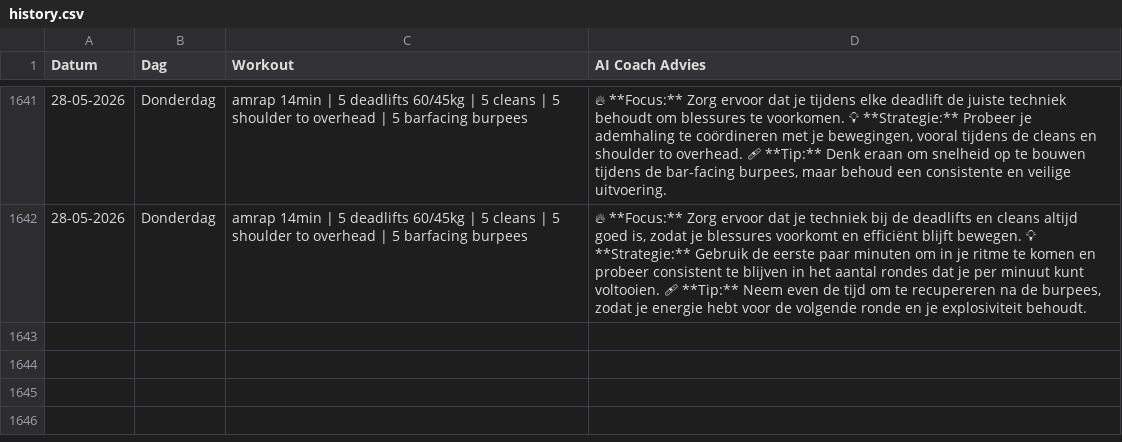
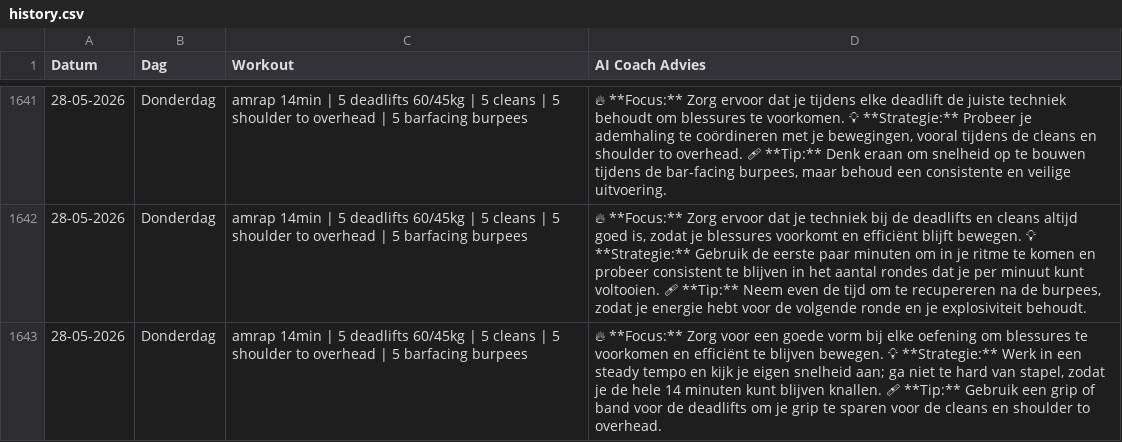
Before and after one commit to brarooijakkers-ai/bink-scraper, a CSV file: history.csv, drawn as a sheet; only a part is shown, gaps mark what is left out.

```diff
--- a/history.csv
+++ b/history.csv
@@ -1642 +1642,2 @@ Datum,Dag,Workout,AI Coach Advies
 28-05-2026,Donderdag,amrap 14min | 5 deadlifts 60/45kg | 5 cleans | 5 shoulder to overhead | 5 barfacing burpees,"🔥 **Focus:** Zorg ervoor dat je techniek bij de deadlifts en cleans altijd goed is, zodat je blessures voorkomt en efficiënt blijft bewegen.   💡 **Strategie:** Gebruik de eerste paar minuten om in je ritme te komen en probeer consistent te blijven in het aantal rondes dat je per minuut kunt voltooien.   🩹 **Tip:** Neem even de tijd om te recupereren na de burpees, zodat je energie hebt voor de volgende ronde en je explosiviteit behoudt."
+28-05-2026,Donderdag,amrap 14min | 5 deadlifts 60/45kg | 5 cleans | 5 shoulder to overhead | 5 barfacing burpees,"🔥 **Focus:** Zorg voor een goede vorm bij elke oefening om blessures te voorkomen en efficiënt te blijven bewegen.   💡 **Strategie:** Werk in een steady tempo en kijk je eigen snelheid aan; ga niet te hard van stapel, zodat je de hele 14 minuten kunt blijven knallen.   🩹 **Tip:** Gebruik een grip of band voor de deadlifts om je grip te sparen voor de cleans en shoulder to overhead."
```
Also changed, not shown: 1 other file.
